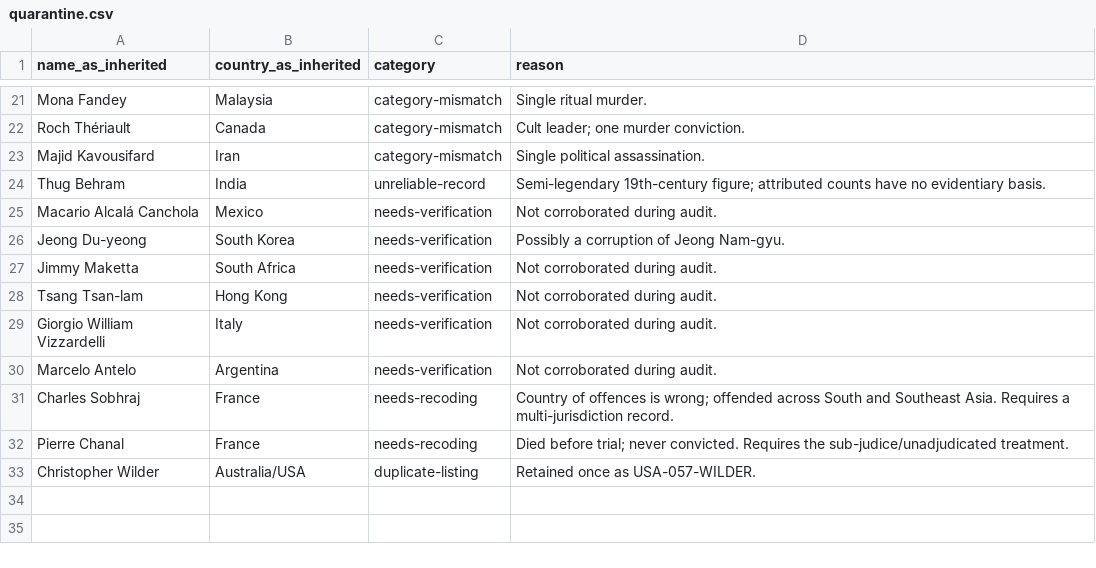
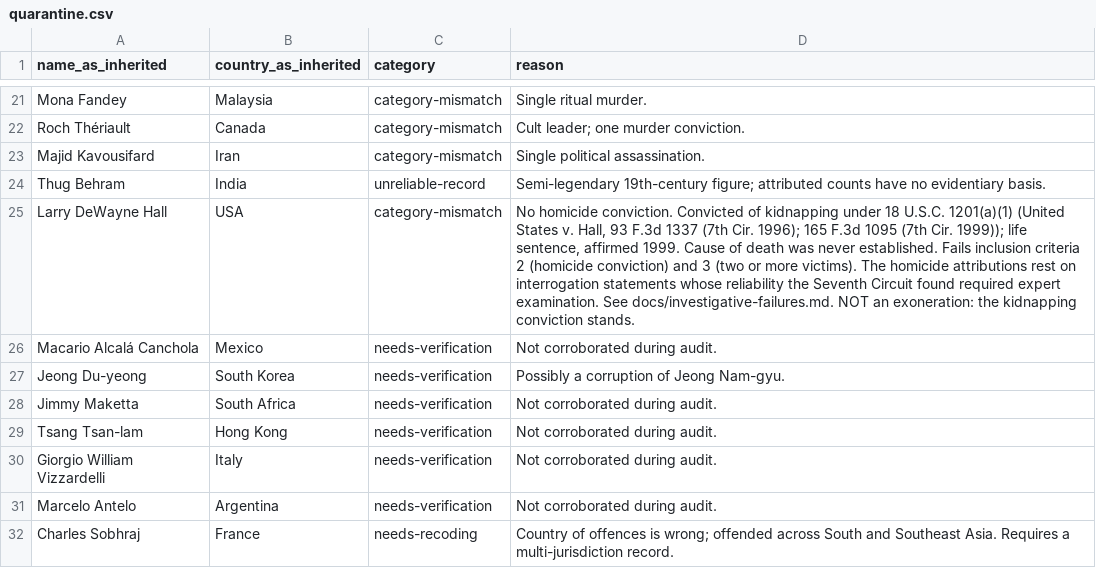
Before and after one commit to fatouu50/open-profiling-dataset, a CSV file: index/quarantine.csv, drawn as a sheet; only a part is shown, gaps mark what is left out; the shorter side is filled out with more unchanged rows.

Commit message:
Quarantine USA-003-HALL: no homicide conviction
The appellate record (93 F.3d 1337; 165 F.3d 1099) establishes a kidnapping
conviction only, with no determinable cause of death and no physical
evidence. Fails inclusion criteria 2 and 3. Documented in
investigative-failures.md as a confession-reliability case. Not an
exoneration: the kidnapping conviction stands.

```diff
--- a/index/quarantine.csv
+++ b/index/quarantine.csv
@@ -24,2 +24,3 @@ Majid Kavousifard,Iran,category-mismatch,Single political assassination.
 Thug Behram,India,unreliable-record,Semi-legendary 19th-century figure; attributed counts have no evidentiary basis.
+Larry DeWayne Hall,USA,category-mismatch,"No homicide conviction. Convicted of kidnapping under 18 U.S.C. 1201(a)(1) (United States v. Hall, 93 F.3d 1337 (7th Cir. 1996); 165 F.3d 1095 (7th Cir. 1999)); life sentence, affirmed 1999. Cause of death was never established. Fails inclusion criteria 2 (homicide conviction) and 3 (two or more victims). The homicide attributions rest on interrogation statements whose reliability the Seventh Circuit found required expert examination. See docs/investigative-failures.md. NOT an exoneration: the kidnapping conviction stands."
 Macario Alcalá Canchola,Mexico,needs-verification,Not corroborated during audit.
```
Also changed, not shown: index/roster.csv, 3 other files.
